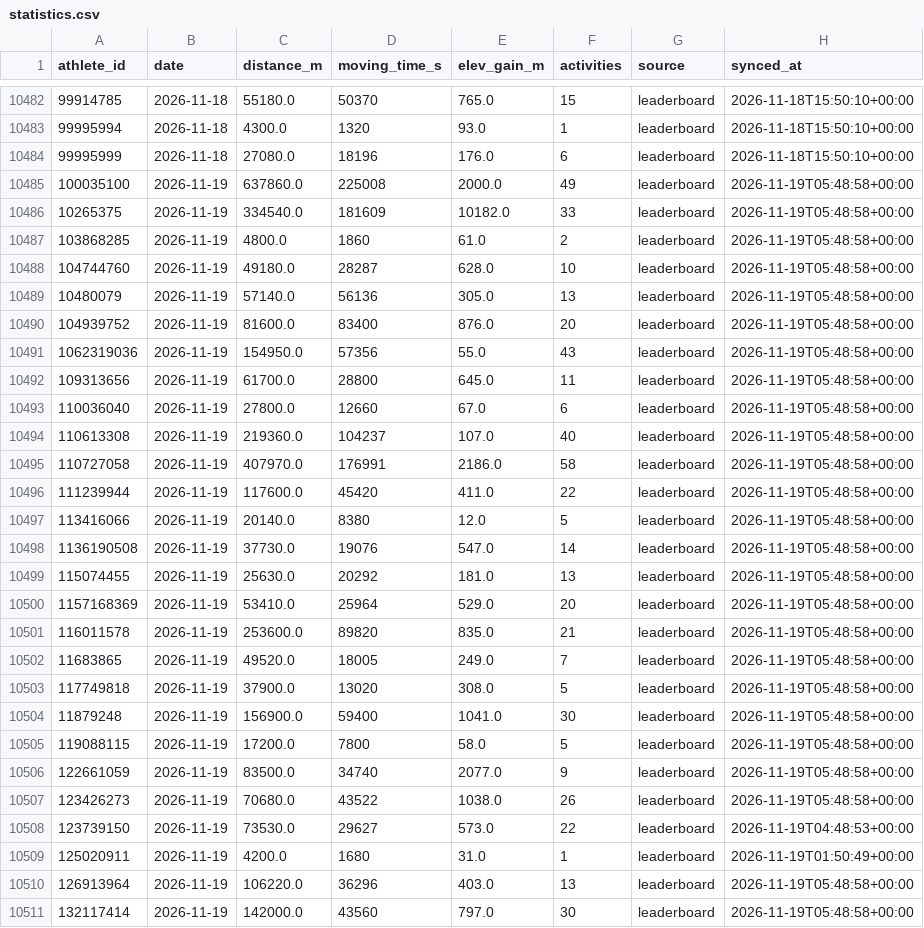
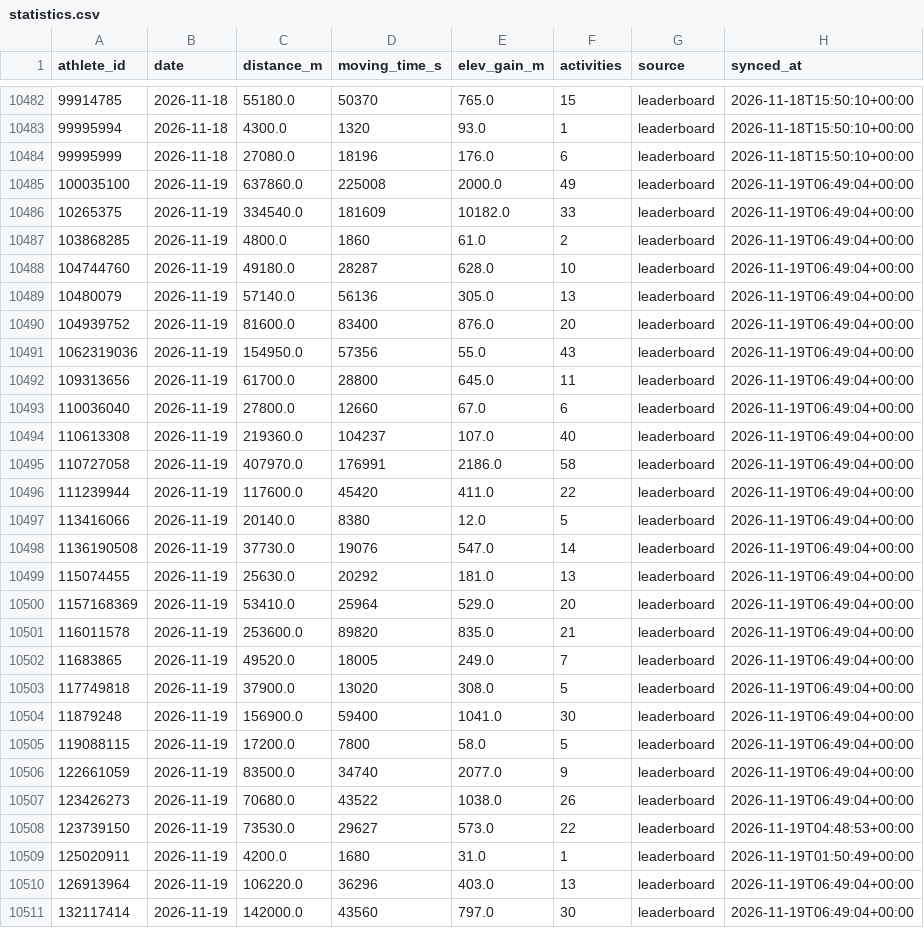
Before and after one commit to 40SAR-Data-Team/BdeAnnivVirtChallenge, a CSV file: backend/statistics/statistics.csv, drawn as a sheet; only a part is shown, gaps mark what is left out; the diff covers the shown part only.

```diff
--- a/backend/statistics/statistics.csv
+++ b/backend/statistics/statistics.csv
@@ -10484,28 +10484,28 @@ athlete_id,date,distance_m,moving_time_s,elev_gain_m,activities,source,synced_at
 99995999,2026-11-18,27080.0,18196,176.0,6,leaderboard,2026-11-18T15:50:10+00:00
-100035100,2026-11-19,637860.0,225008,2000.0,49,leaderboard,2026-11-19T05:48:58+00:00
-10265375,2026-11-19,334540.0,181609,10182.0,33,leaderboard,2026-11-19T05:48:58+00:00
-103868285,2026-11-19,4800.0,1860,61.0,2,leaderboard,2026-11-19T05:48:58+00:00
-104744760,2026-11-19,49180.0,28287,628.0,10,leaderboard,2026-11-19T05:48:58+00:00
-10480079,2026-11-19,57140.0,56136,305.0,13,leaderboard,2026-11-19T05:48:58+00:00
-104939752,2026-11-19,81600.0,83400,876.0,20,leaderboard,2026-11-19T05:48:58+00:00
-1062319036,2026-11-19,154950.0,57356,55.0,43,leaderboard,2026-11-19T05:48:58+00:00
-109313656,2026-11-19,61700.0,28800,645.0,11,leaderboard,2026-11-19T05:48:58+00:00
-110036040,2026-11-19,27800.0,12660,67.0,6,leaderboard,2026-11-19T05:48:58+00:00
-110613308,2026-11-19,219360.0,104237,107.0,40,leaderboard,2026-11-19T05:48:58+00:00
-110727058,2026-11-19,407970.0,176991,2186.0,58,leaderboard,2026-11-19T05:48:58+00:00
-111239944,2026-11-19,117600.0,45420,411.0,22,leaderboard,2026-11-19T05:48:58+00:00
-113416066,2026-11-19,20140.0,8380,12.0,5,leaderboard,2026-11-19T05:48:58+00:00
-1136190508,2026-11-19,37730.0,19076,547.0,14,leaderboard,2026-11-19T05:48:58+00:00
-115074455,2026-11-19,25630.0,20292,181.0,13,leaderboard,2026-11-19T05:48:58+00:00
-1157168369,2026-11-19,53410.0,25964,529.0,20,leaderboard,2026-11-19T05:48:58+00:00
-116011578,2026-11-19,253600.0,89820,835.0,21,leaderboard,2026-11-19T05:48:58+00:00
-11683865,2026-11-19,49520.0,18005,249.0,7,leaderboard,2026-11-19T05:48:58+00:00
-117749818,2026-11-19,37900.0,13020,308.0,5,leaderboard,2026-11-19T05:48:58+00:00
-11879248,2026-11-19,156900.0,59400,1041.0,30,leaderboard,2026-11-19T05:48:58+00:00
-119088115,2026-11-19,17200.0,7800,58.0,5,leaderboard,2026-11-19T05:48:58+00:00
-122661059,2026-11-19,83500.0,34740,2077.0,9,leaderboard,2026-11-19T05:48:58+00:00
-123426273,2026-11-19,70680.0,43522,1038.0,26,leaderboard,2026-11-19T05:48:58+00:00
+100035100,2026-11-19,637860.0,225008,2000.0,49,leaderboard,2026-11-19T06:49:04+00:00
+10265375,2026-11-19,334540.0,181609,10182.0,33,leaderboard,2026-11-19T06:49:04+00:00
+103868285,2026-11-19,4800.0,1860,61.0,2,leaderboard,2026-11-19T06:49:04+00:00
+104744760,2026-11-19,49180.0,28287,628.0,10,leaderboard,2026-11-19T06:49:04+00:00
+10480079,2026-11-19,57140.0,56136,305.0,13,leaderboard,2026-11-19T06:49:04+00:00
+104939752,2026-11-19,81600.0,83400,876.0,20,leaderboard,2026-11-19T06:49:04+00:00
+1062319036,2026-11-19,154950.0,57356,55.0,43,leaderboard,2026-11-19T06:49:04+00:00
+109313656,2026-11-19,61700.0,28800,645.0,11,leaderboard,2026-11-19T06:49:04+00:00
+110036040,2026-11-19,27800.0,12660,67.0,6,leaderboard,2026-11-19T06:49:04+00:00
+110613308,2026-11-19,219360.0,104237,107.0,40,leaderboard,2026-11-19T06:49:04+00:00
+110727058,2026-11-19,407970.0,176991,2186.0,58,leaderboard,2026-11-19T06:49:04+00:00
+111239944,2026-11-19,117600.0,45420,411.0,22,leaderboard,2026-11-19T06:49:04+00:00
+113416066,2026-11-19,20140.0,8380,12.0,5,leaderboard,2026-11-19T06:49:04+00:00
+1136190508,2026-11-19,37730.0,19076,547.0,14,leaderboard,2026-11-19T06:49:04+00:00
+115074455,2026-11-19,25630.0,20292,181.0,13,leaderboard,2026-11-19T06:49:04+00:00
+1157168369,2026-11-19,53410.0,25964,529.0,20,leaderboard,2026-11-19T06:49:04+00:00
+116011578,2026-11-19,253600.0,89820,835.0,21,leaderboard,2026-11-19T06:49:04+00:00
+11683865,2026-11-19,49520.0,18005,249.0,7,leaderboard,2026-11-19T06:49:04+00:00
+117749818,2026-11-19,37900.0,13020,308.0,5,leaderboard,2026-11-19T06:49:04+00:00
+11879248,2026-11-19,156900.0,59400,1041.0,30,leaderboard,2026-11-19T06:49:04+00:00
+119088115,2026-11-19,17200.0,7800,58.0,5,leaderboard,2026-11-19T06:49:04+00:00
+122661059,2026-11-19,83500.0,34740,2077.0,9,leaderboard,2026-11-19T06:49:04+00:00
+123426273,2026-11-19,70680.0,43522,1038.0,26,leaderboard,2026-11-19T06:49:04+00:00
 123739150,2026-11-19,73530.0,29627,573.0,22,leaderboard,2026-11-19T04:48:53+00:00
 125020911,2026-11-19,4200.0,1680,31.0,1,leaderboard,2026-11-19T01:50:49+00:00
-126913964,2026-11-19,106220.0,36296,403.0,13,leaderboard,2026-11-19T05:48:58+00:00
-132117414,2026-11-19,142000.0,43560,797.0,30,leaderboard,2026-11-19T05:48:58+00:00
+126913964,2026-11-19,106220.0,36296,403.0,13,leaderboard,2026-11-19T06:49:04+00:00
+132117414,2026-11-19,142000.0,43560,797.0,30,leaderboard,2026-11-19T06:49:04+00:00
```
Also changed, not shown: 175 edited cells elsewhere in this file, backend/members/member_count.csv, 1 other file.
